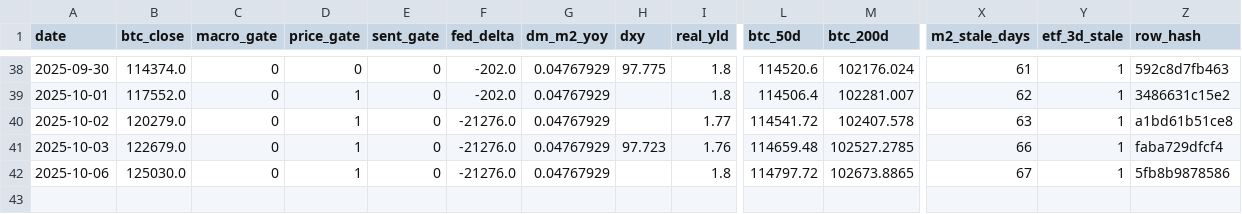
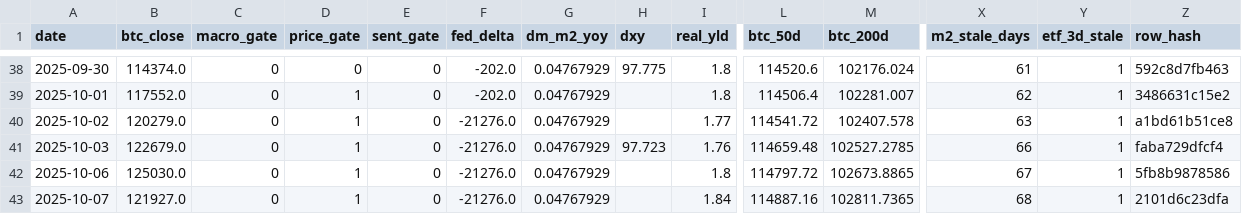
Before and after one commit to matthewprotti/btc_macro_agent_v2.py, a CSV file: track.csv, drawn as a sheet; only a part is shown, gaps mark what is left out; rows hold the shown columns only; the diff names each change by its address in the sheet, - before the commit and + after, or states it on an @@ line.

```diff
--- a/track.csv
+++ b/track.csv
+row 43: 2025-10-07 | 121927.0 | 0 | 1 | 0 | -21276.0 | 0.04767929 |  | 1.84 | 114887.16 | 102811.7365 | 68 | 1 | 2101d6c23dfa
```
Also changed, not shown: data/BTCUSD.csv, data/DXY.csv, 2 other files.
